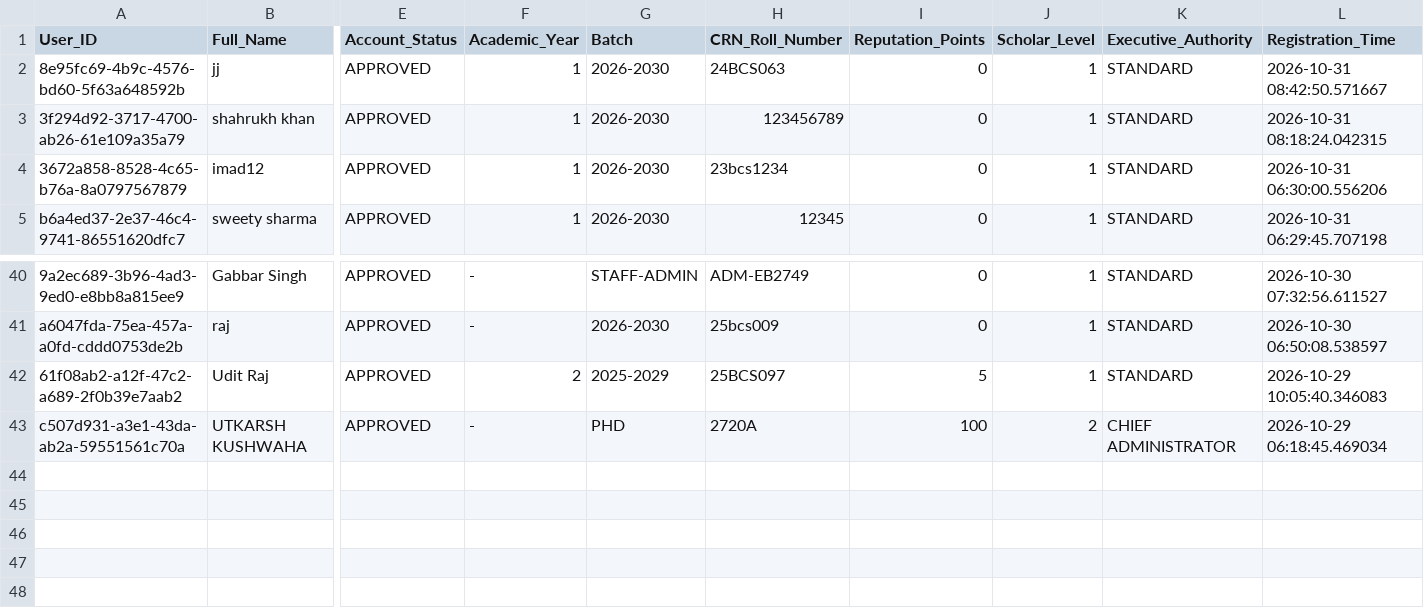
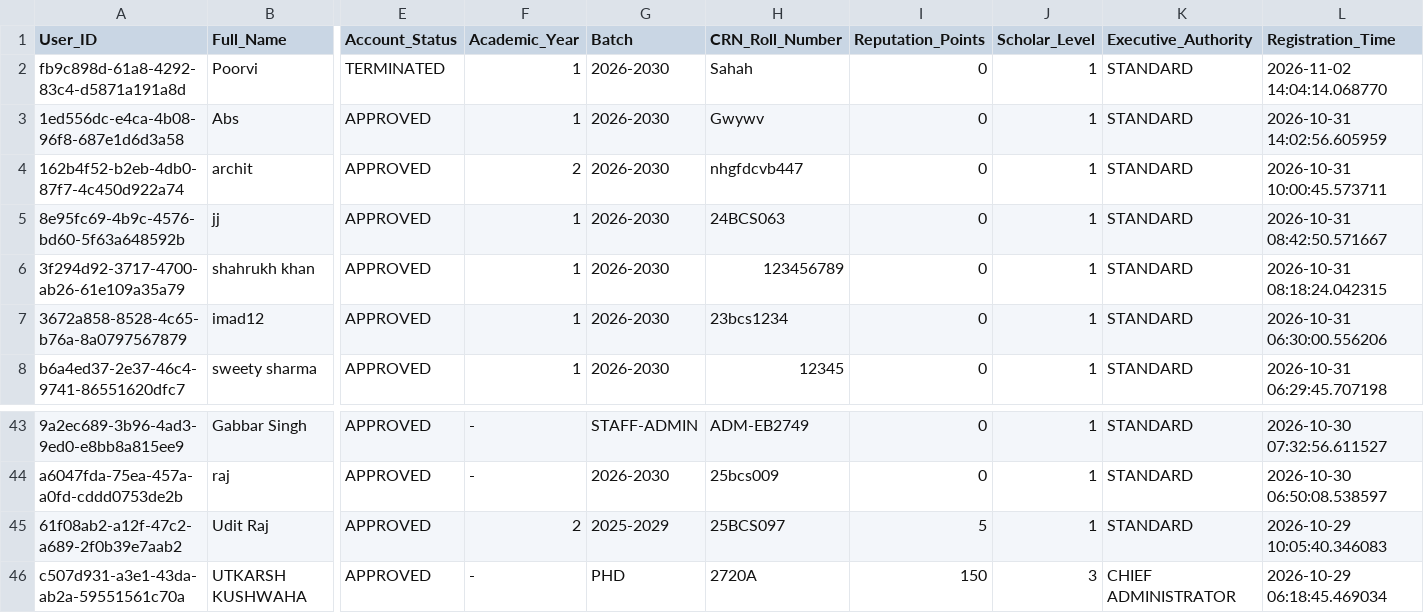
Before and after one commit to utkarshkushwaha470-commits/Campus-Hub, a CSV file: Database/02_Users_and_Institutional_Roles.csv, drawn as a sheet; only a part is shown, gaps mark what is left out; addresses are those after the commit; rows hold the shown columns only; the diff names each change by its address in the sheet, - before the commit and + after, or states it on an @@ line.

```diff
--- a/Database/02_Users_and_Institutional_Roles.csv
+++ b/Database/02_Users_and_Institutional_Roles.csv
+row 2: fb9c898d-61a8-4292-83c4-d5871a191a8d | Poorvi | TERMINATED | 1 | 2026-2030 | Sahah | 0 | 1 | STANDARD | 2026-11-02 14:04:14.068770
+row 3: 1ed556dc-e4ca-4b08-96f8-687e1d6d3a58 | Abs | APPROVED | 1 | 2026-2030 | Gwywv | 0 | 1 | STANDARD | 2026-10-31 14:02:56.605959
+row 4: 162b4f52-b2eb-4db0-87f7-4c450d922a74 | archit | APPROVED | 2 | 2026-2030 | nhgfdcvb447 | 0 | 1 | STANDARD | 2026-10-31 10:00:45.573711
-I46 (Reputation_Points): 100
+I46 (Reputation_Points): 150
-J46 (Scholar_Level): 2
+J46 (Scholar_Level): 3
```
Also changed, not shown: Database/01_ID_Verification_and_Approvals.csv, Database/04_Ask_Up_Direct_Messages_and_Locations.csv, 4 other files.
